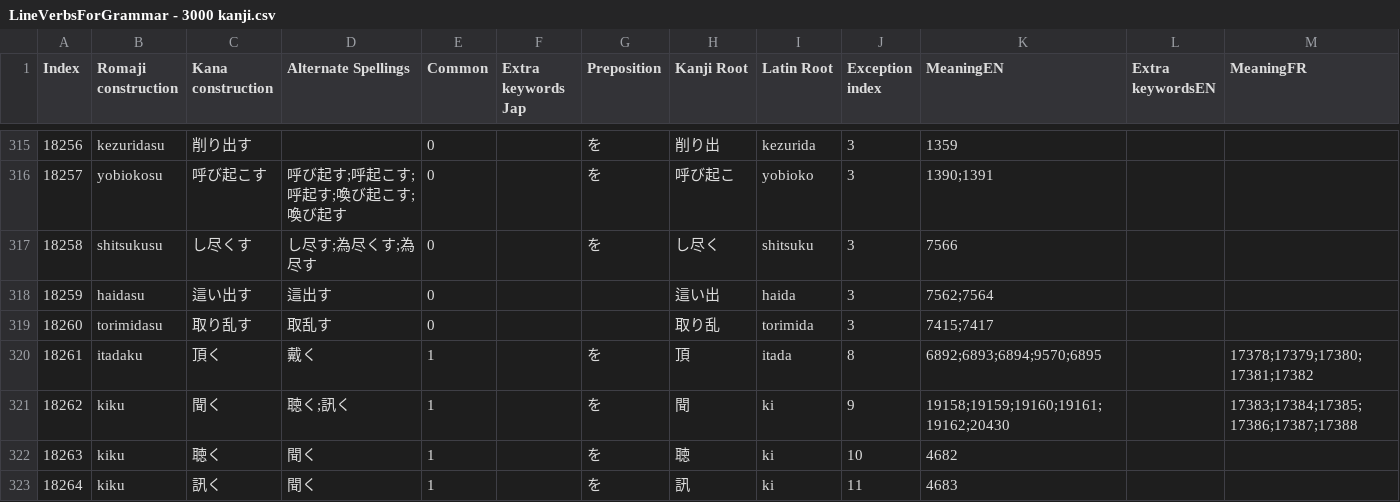
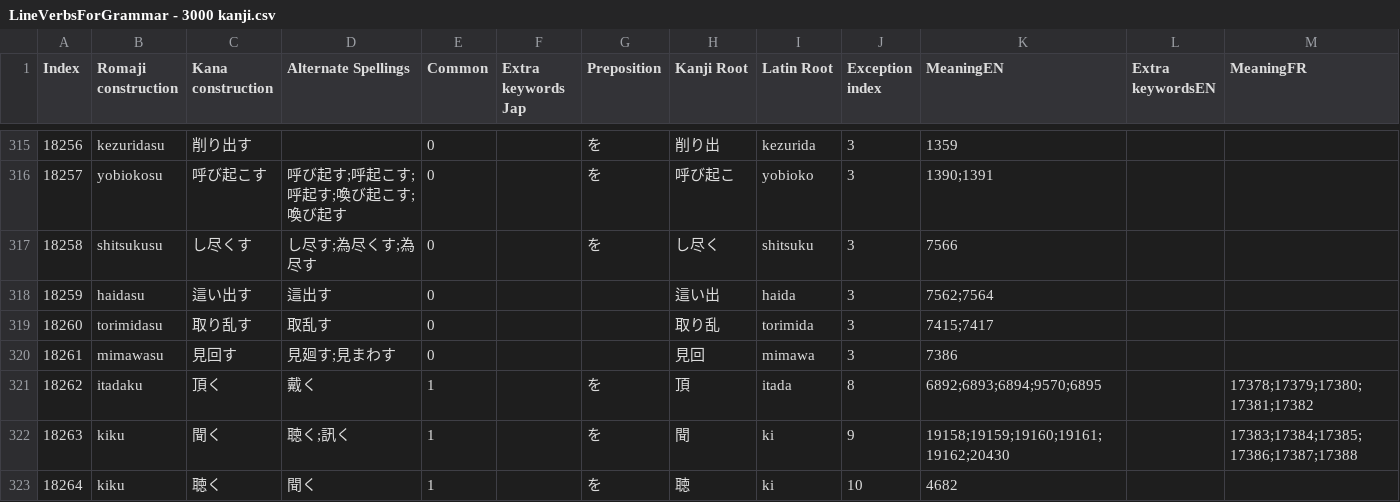
Before and after one commit to blarom/Japagram, a CSV file: app/src/main/assets/LineVerbsForGrammar - 3000 kanji.csv, drawn as a sheet; only a part is shown, gaps mark what is left out; the shorter side is filled out with more unchanged rows; addresses are those after the commit; rows hold the shown columns only; the diff names each change by its address in the sheet, - before the commit and + after, or states it on an @@ line.

Commit message:
Version 12a - 3.02+ - Improve verb search time for kanji verbs

```diff
--- a/app/src/main/assets/LineVerbsForGrammar - 3000 kanji.csv
+++ b/app/src/main/assets/LineVerbsForGrammar - 3000 kanji.csv
+row 320: 18261 | mimawasu | 見回す | 見廻す;見まわす | 0 |  |  | 見回 | mimawa | 3 | 7386
@@ column A (Index) renumbered from row 321 down @@
```
Also changed, not shown: app/src/main/assets/LineExtendedDb - FrenchIndex.csv, app/src/main/assets/LineExtendedDb - SpanishIndex.csv, 16 other files.
